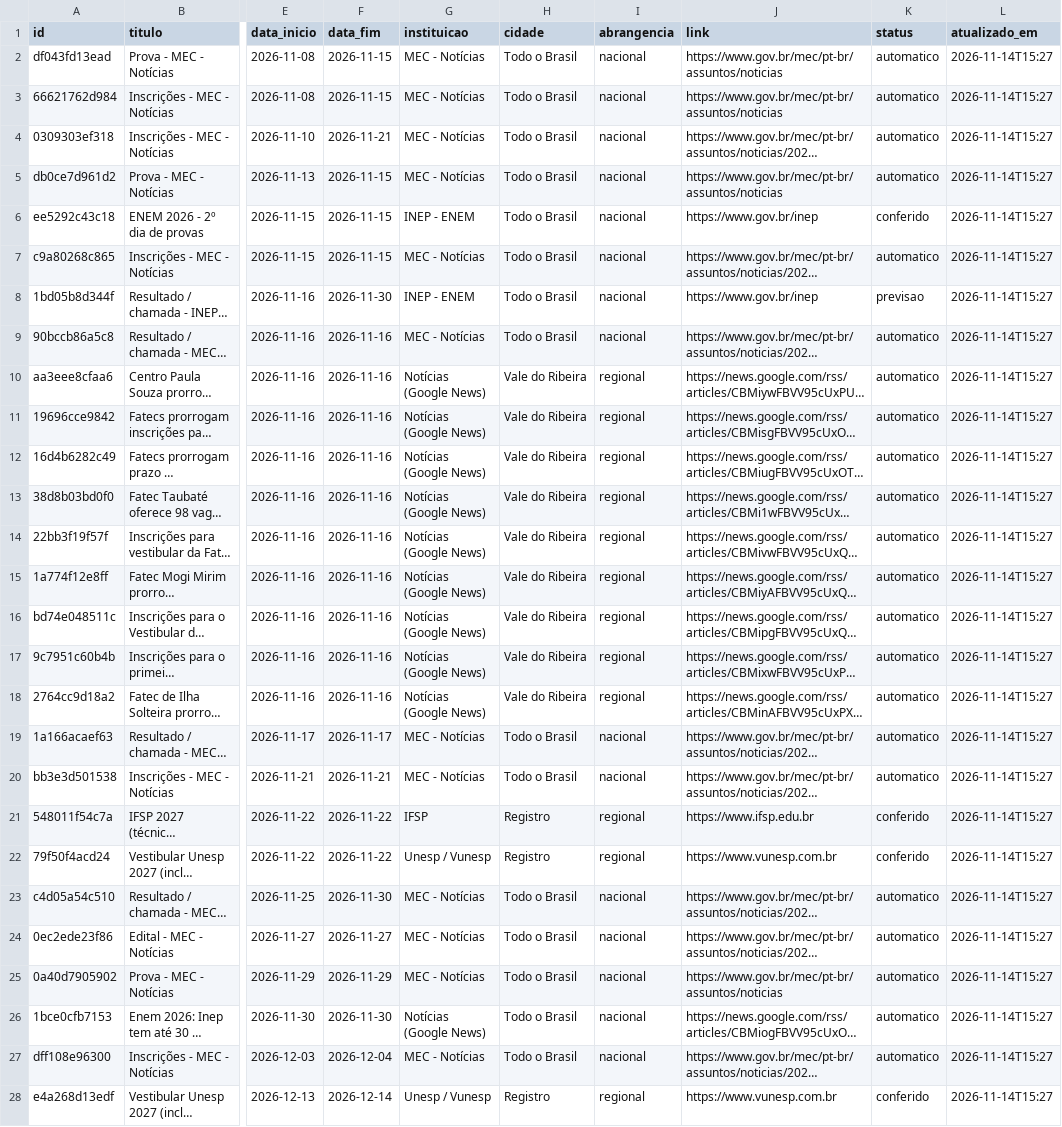
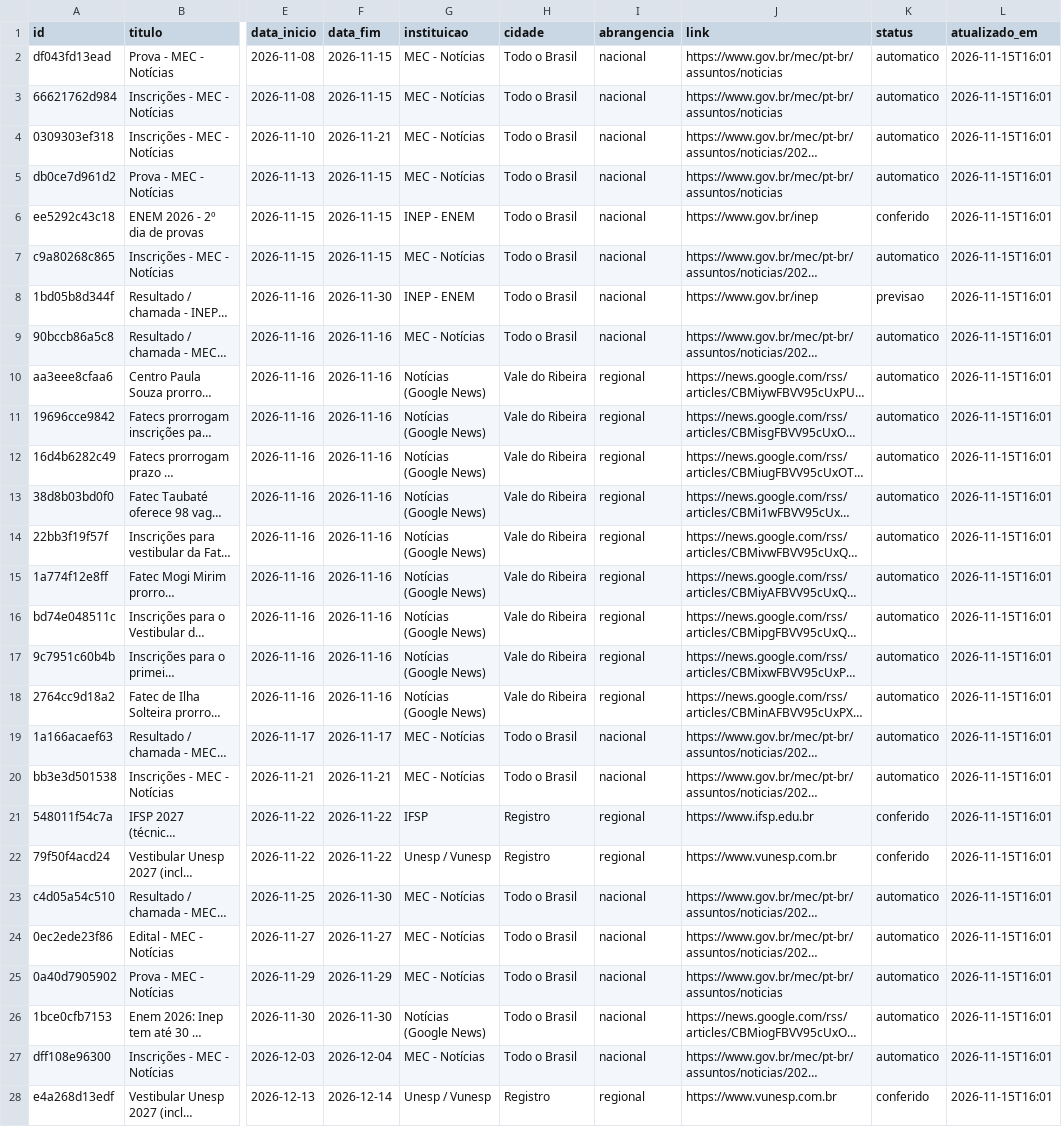
Before and after one commit to rhenanteix/agente-busca-vestibular, a CSV file: docs/agenda_rota_universitaria.csv, drawn as a sheet; only a part is shown, gaps mark what is left out; long unchanged cells end in …; the diff covers the shown part only; the diff names each change by its address in the sheet, - before the commit and + after, or states it on an @@ line.

```diff
--- a/docs/agenda_rota_universitaria.csv
+++ b/docs/agenda_rota_universitaria.csv
-L2:L28 (atualizado_em): 2026-11-14T15:27
+L2:L28 (atualizado_em): 2026-11-15T16:01
```
Also changed, not shown: 29 edited cells elsewhere in this file, 7 other files.
